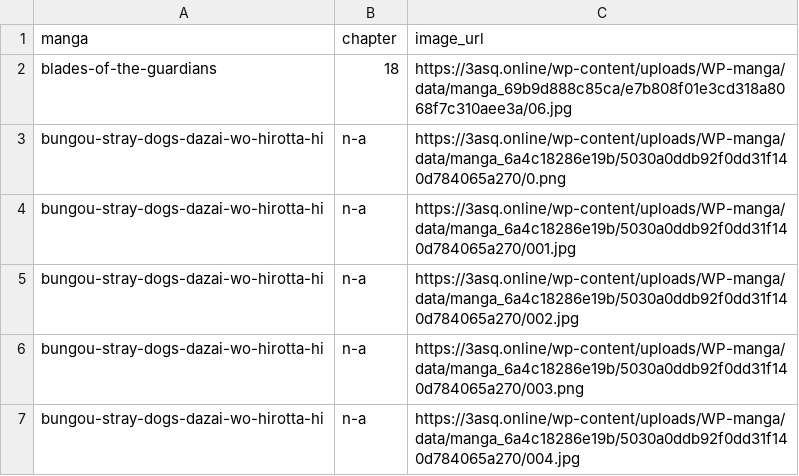
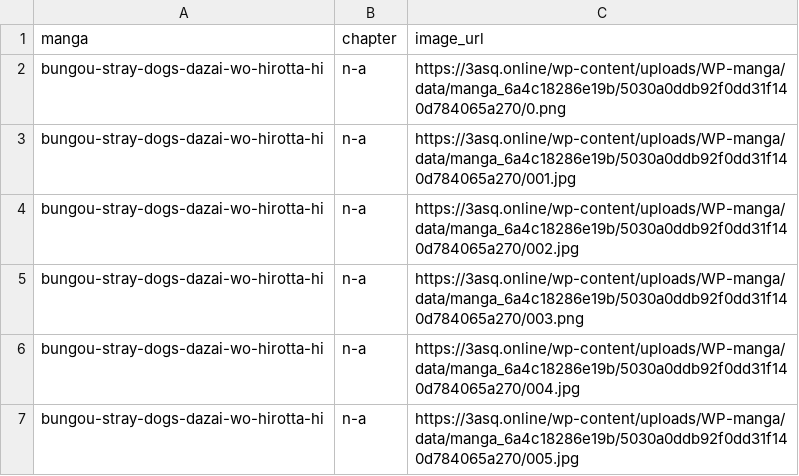
Before and after one commit to 24bit192kHz/3asq-image-recovery-site, a CSV file: report_pending.csv, drawn as a sheet; only a part is shown; the shorter side is filled out with more unchanged rows.

```diff
--- a/report_pending.csv
+++ b/report_pending.csv
@@ -1,3 +1,2 @@
 manga,chapter,image_url
-blades-of-the-guardians,18,https://3asq.online/wp-content/uploads/WP-manga/data/manga_69b9d888c85ca/e7b808f01e3cd318a8068f7c310aee3a/06.jpg
 bungou-stray-dogs-dazai-wo-hirotta-hi,n-a,https://3asq.online/wp-content/uploads/WP-manga/data/manga_6a4c18286e19b/5030a0ddb92f0dd31f140d784065a270/0.png
```
Also changed, not shown: report_by_manga.csv, report_summary.csv, 3 other files.
